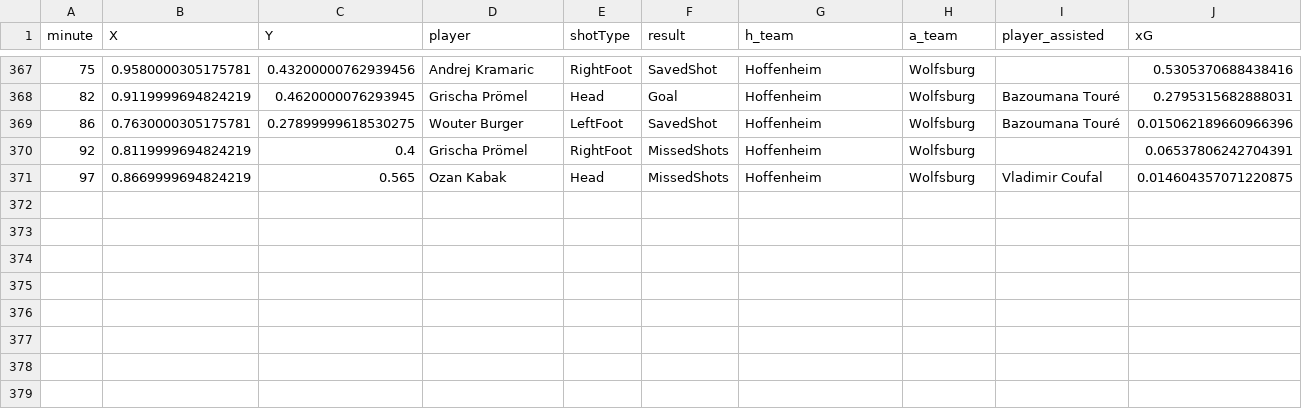
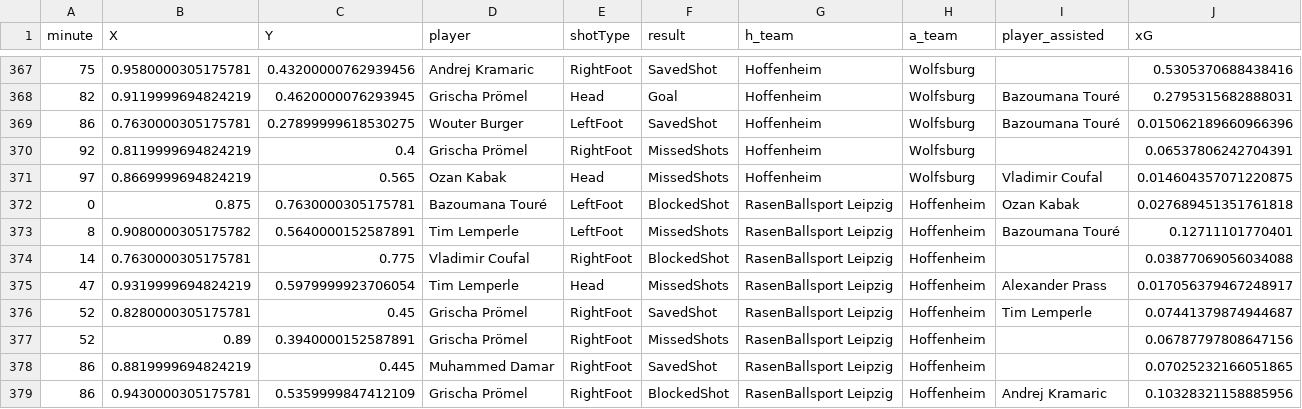
Before and after one commit to enadol/Fut_animation, a CSV file: Hoffenheim_seasons_shots.csv, drawn as a sheet; only a part is shown, gaps mark what is left out; the diff names each change by its address in the sheet, - before the commit and + after, or states it on an @@ line.

Commit message:
modified:   FC Heidenheim_matches.json 	modified:   FC Heidenheim_seasons_shots.csv 	modified:   FC Heidenheim_squad.json 	modified:   Hoffenheim_matches.json 	modified:   Hoffenheim_seasons_shots.csv 	modified:   Hoffenheim_squad.json 	modified:   RasenBallsport Leipzig_matches.json 	modified:   RasenBallsport Leipzig_seasons_shots.csv 	modified:   RasenBallsport Leipzig_squad.json 	modified:   St. Pauli_matches.json 	modified:   St. Pauli_seasons_shots.csv 	modified:   St. Pauli_squad.json 	modified:   VfB Stuttgart_matches.json 	modified:   VfB Stuttgart_seasons_shots.csv 	modified:   VfB Stuttgart_squad.json 	modified:   Wolfsburg_matches.json 	modified:   Wolfsburg_seasons_shots.csv 	modified:   Wolfsburg_squad.json 	modified:   teams_shots_video_2026.ipynb

```diff
--- a/Hoffenheim_seasons_shots.csv
+++ b/Hoffenheim_seasons_shots.csv
+row 372: 0 | 0.875 | 0.7630000305175781 | Bazoumana Touré | LeftFoot | BlockedShot | RasenBallsport Leipzig | Hoffenheim | Ozan Kabak | 0.027689451351761818
+row 373: 8 | 0.9080000305175782 | 0.5640000152587891 | Tim Lemperle | LeftFoot | MissedShots | RasenBallsport Leipzig | Hoffenheim | Bazoumana Touré | 0.12711101770401
+row 374: 14 | 0.7630000305175781 | 0.775 | Vladimir Coufal | RightFoot | BlockedShot | RasenBallsport Leipzig | Hoffenheim |  | 0.03877069056034088
+row 375: 47 | 0.9319999694824219 | 0.5979999923706054 | Tim Lemperle | Head | MissedShots | RasenBallsport Leipzig | Hoffenheim | Alexander Prass | 0.017056379467248917
+row 376: 52 | 0.8280000305175781 | 0.45 | Grischa Prömel | RightFoot | SavedShot | RasenBallsport Leipzig | Hoffenheim | Tim Lemperle | 0.07441379874944687
+row 377: 52 | 0.89 | 0.3940000152587891 | Grischa Prömel | RightFoot | MissedShots | RasenBallsport Leipzig | Hoffenheim |  | 0.06787797808647156
+row 378: 86 | 0.8819999694824219 | 0.445 | Muhammed Damar | RightFoot | SavedShot | RasenBallsport Leipzig | Hoffenheim |  | 0.07025232166051865
+row 379: 86 | 0.9430000305175781 | 0.5359999847412109 | Grischa Prömel | RightFoot | BlockedShot | RasenBallsport Leipzig | Hoffenheim | Andrej Kramaric | 0.10328321158885956
```
Also changed, not shown: FC Heidenheim_seasons_shots.csv, RasenBallsport Leipzig_seasons_shots.csv, 16 other files.
